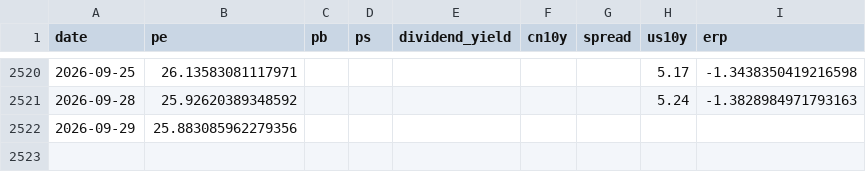
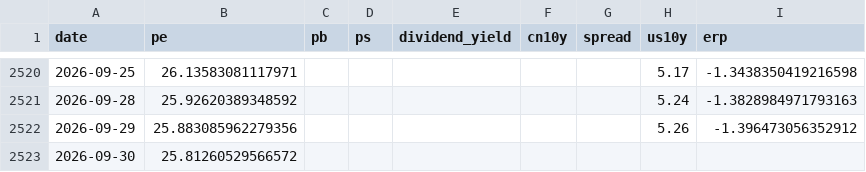
Before and after one commit to wangwentao557/investment-dashboard, a CSV file: data/history/spx.csv, drawn as a sheet; only a part is shown, gaps mark what is left out.

```diff
--- a/data/history/spx.csv
+++ b/data/history/spx.csv
@@ -2521,2 +2521,3 @@ date,pe,pb,ps,dividend_yield,cn10y,spread,us10y,erp
 2026-09-28,25.92620389348592,,,,,,5.24,-1.3828984971793163
-2026-09-29,25.883085962279356,,,,,,,
+2026-09-29,25.883085962279356,,,,,,5.26,-1.396473056352912
+2026-09-30,25.81260529566572,,,,,,,
```
Also changed, not shown: data/history/div_lowvol.csv, data/history/ndx.csv, 20 other files.
